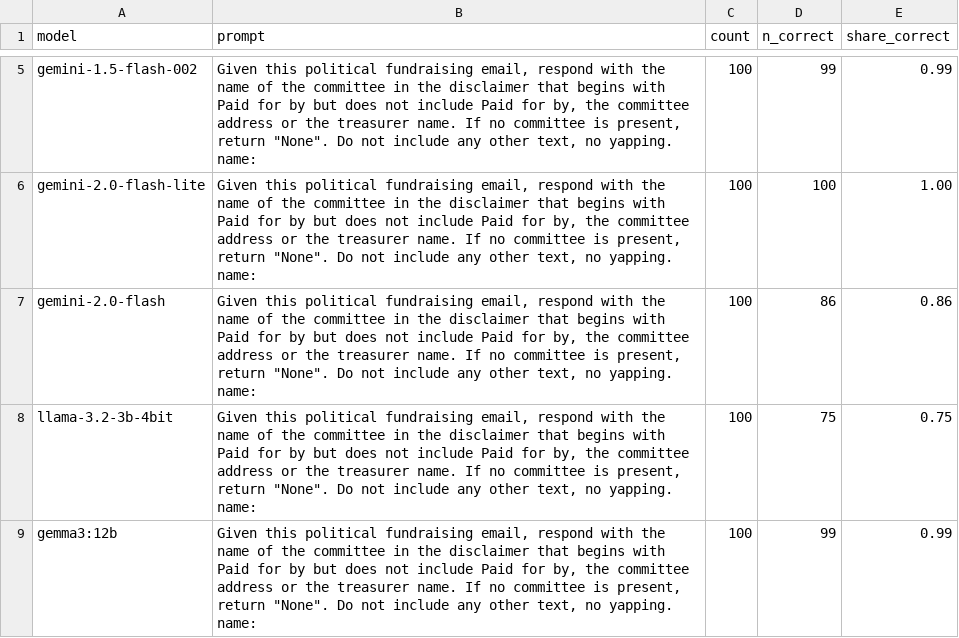
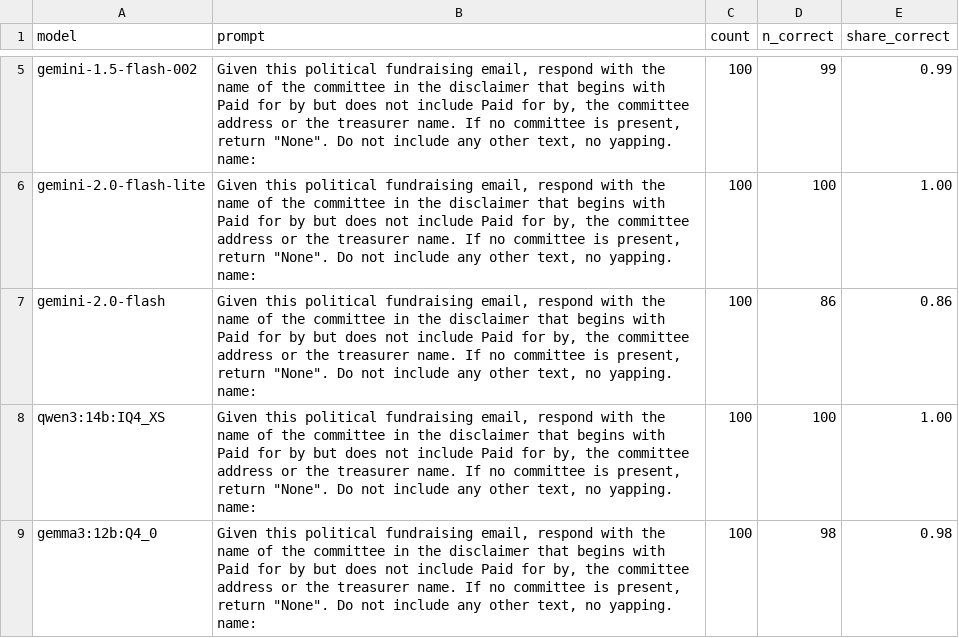
Before and after one commit to kevinschaul/llm-evals, a CSV file: src/evals/political-fundraising-emails/results/aggregate.csv, drawn as a sheet; only a part is shown, gaps mark what is left out.

```diff
--- a/src/evals/political-fundraising-emails/results/aggregate.csv
+++ b/src/evals/political-fundraising-emails/results/aggregate.csv
@@ -13,5 +13,5 @@ gemini-2.0-flash,"Given this political fundraising email, respond with the name
 name:",100,86,0.86
-llama-3.2-3b-4bit,"Given this political fundraising email, respond with the name of the committee in the disclaimer that begins with Paid for by but does not include Paid for by, the committee address or the treasurer name. If no committee is present, return ""None"". Do not include any other text, no yapping.
-name:",100,75,0.75
-gemma3:12b,"Given this political fundraising email, respond with the name of the committee in the disclaimer that begins with Paid for by but does not include Paid for by, the committee address or the treasurer name. If no committee is present, return ""None"". Do not include any other text, no yapping.
-name:",100,99,0.99
+qwen3:14b:IQ4_XS,"Given this political fundraising email, respond with the name of the committee in the disclaimer that begins with Paid for by but does not include Paid for by, the committee address or the treasurer name. If no committee is present, return ""None"". Do not include any other text, no yapping.
+name:",100,100,1.00
+gemma3:12b:Q4_0,"Given this political fundraising email, respond with the name of the committee in the disclaimer that begins with Paid for by but does not include Paid for by, the committee address or the treasurer name. If no committee is present, return ""None"". Do not include any other text, no yapping.
+name:",100,98,0.98
```
Also changed, not shown: src/evals/article-tracking-trump/categories/results/aggregate.csv, src/evals/article-tracking-trump/results/aggregate.csv, 9 other files.
